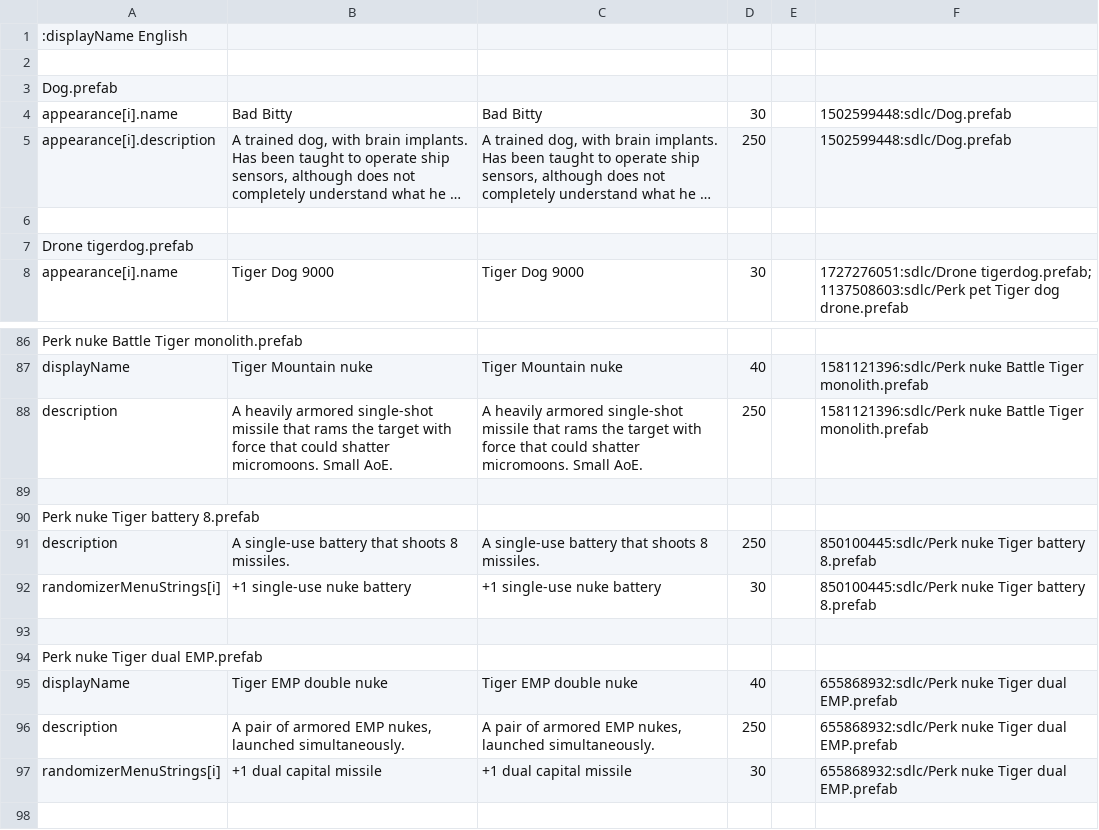
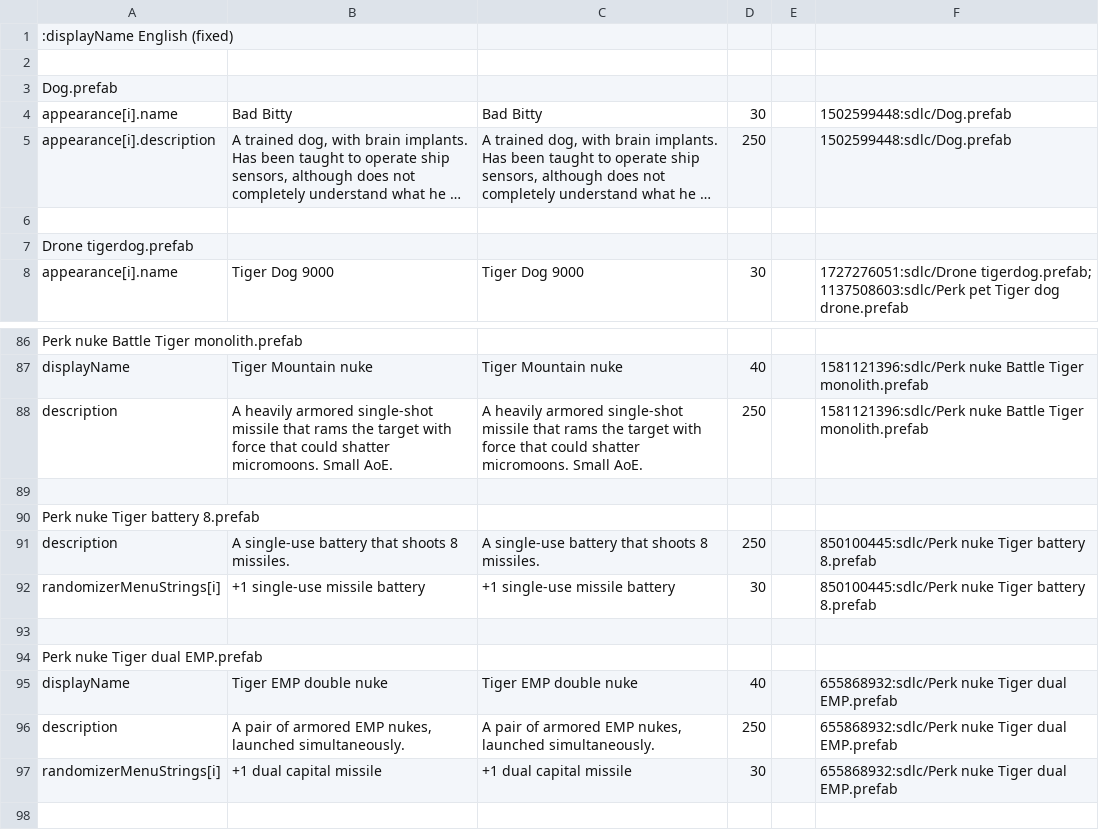
Before and after one commit to Duke-M-commits/Translation_ShortestTripToEarth_English, a TSV file: localization_sdlc.tsv, drawn as a sheet; only a part is shown, gaps mark what is left out; long unchanged cells end in ….

```diff
--- a/localization_sdlc.tsv
+++ b/localization_sdlc.tsv
@@ -1,2 +1,2 @@
-:displayName English
+:displayName English (fixed)
 
@@ -91,3 +91,3 @@ Perk nuke Tiger battery 8.prefab
 description	A single-use battery that shoots 8 missiles.	A single-use battery that shoots 8 missiles.	250		850100445:sdlc/Perk nuke Tiger battery 8.prefab
-randomizerMenuStrings[i]	+1 single-use nuke battery	+1 single-use nuke battery	30		850100445:sdlc/Perk nuke Tiger battery 8.prefab
+randomizerMenuStrings[i]	+1 single-use missile battery	+1 single-use missile battery	30		850100445:sdlc/Perk nuke Tiger battery 8.prefab
 
```
Also changed, not shown: localization_dlc2.tsv, 2 other files.
